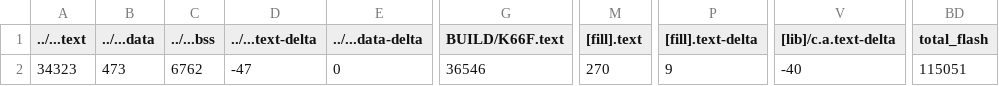
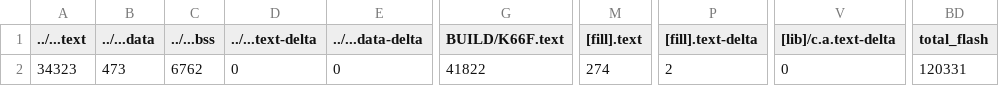
Before and after one commit to AndyLun/mbed07, a CSV file: src/model_deploy/BUILD/K66F/GCC_ARM-TFLITE/model_deploy_map.csv, drawn as a sheet; only a part is shown, gaps mark what is left out; the diff names each change by its address in the sheet, - before the commit and + after, or states it on an @@ line.

```diff
--- a/src/model_deploy/BUILD/K66F/GCC_ARM-TFLITE/model_deploy_map.csv
+++ b/src/model_deploy/BUILD/K66F/GCC_ARM-TFLITE/model_deploy_map.csv
-D2 (../...text-delta): -47
+D2 (../...text-delta): 0
-G2 (BUILD/K66F.text): 36546
+G2 (BUILD/K66F.text): 41822
-M2 ([fill].text): 270
+M2 ([fill].text): 274
-P2 ([fill].text-delta): 9
+P2 ([fill].text-delta): 2
-V2 ([lib]/c.a.text-delta): -40
+V2 ([lib]/c.a.text-delta): 0
-BD2 (total_flash): 115051
+BD2 (total_flash): 120331
```
Also changed, not shown: src/data_collect/BUILD/K66F/GCC_ARM/data_collect_map.csv, 20 other files.
